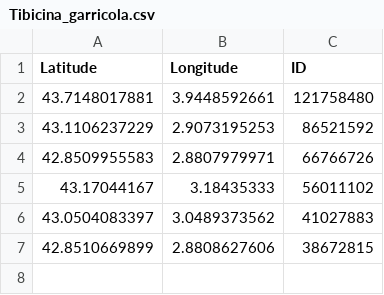
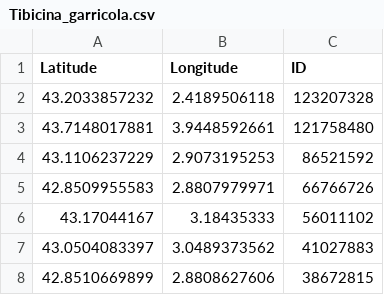
Before and after one commit to cigalesdefrance/cigalesdefrance.github.io, a CSV file: BDD/INATURALIST/Tibicina_garricola.csv, drawn as a sheet; the diff names each change by its address in the sheet, - before the commit and + after, or states it on an @@ line.

```diff
--- a/BDD/INATURALIST/Tibicina_garricola.csv
+++ b/BDD/INATURALIST/Tibicina_garricola.csv
+row 2: 43.2033857232 | 2.4189506118 | 123207328
```
Also changed, not shown: 21 other files.
